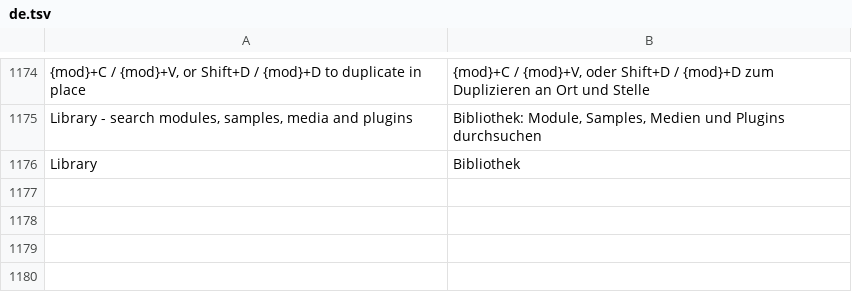
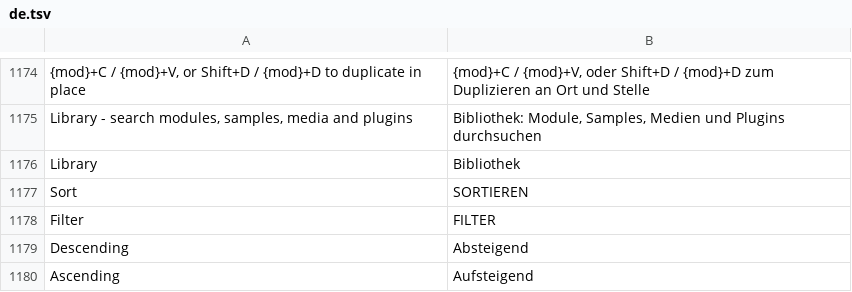
Before and after one commit to n1m21n/Infinite, a TSV file: resources/lang/de.tsv, drawn as a sheet; only a part is shown, gaps mark what is left out; the diff names each change by its address in the sheet, - before the commit and + after, or states it on an @@ line.

```diff
--- a/resources/lang/de.tsv
+++ b/resources/lang/de.tsv
+row 1177: Sort | SORTIEREN
+row 1178: Filter | FILTER
+row 1179: Descending | Absteigend
+row 1180: Ascending | Aufsteigend
```
Also changed, not shown: resources/lang/es.tsv, resources/lang/ja.tsv, 9 other files.
